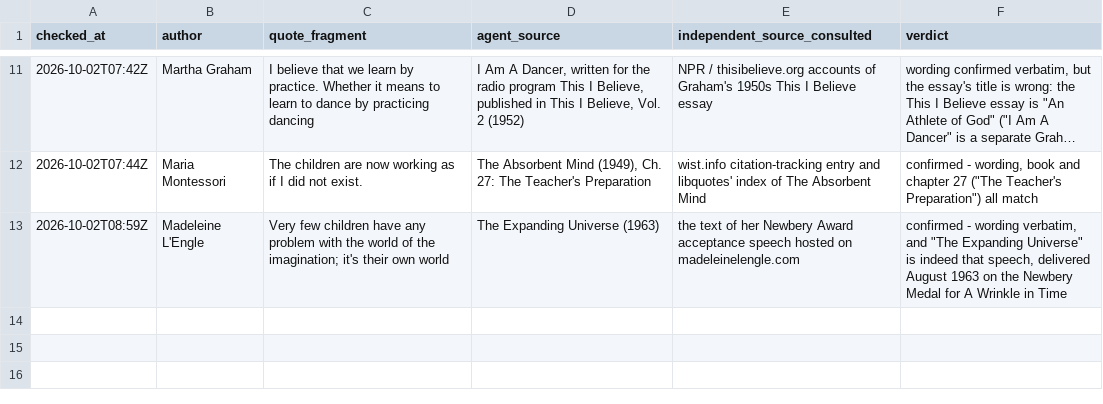
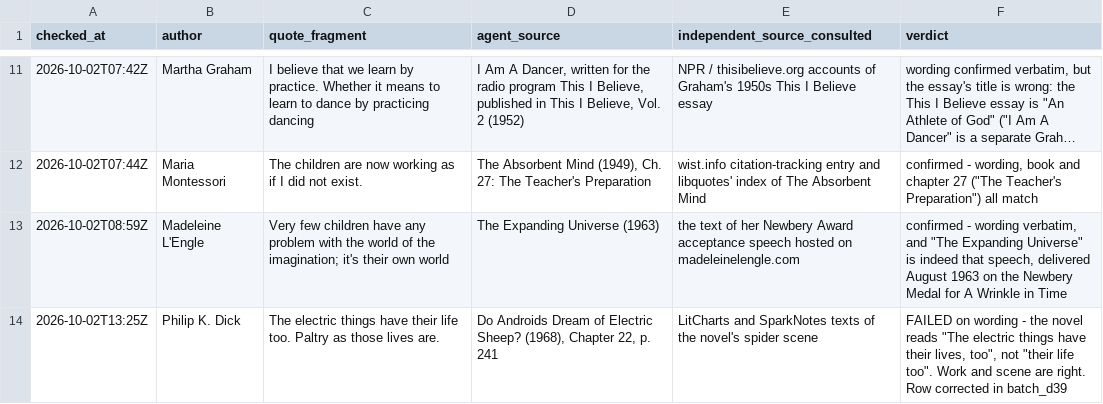
Before and after one commit to alvations/Quotables, a TSV file: sourcing/audit/addition_spotchecks.tsv, drawn as a sheet; only a part is shown, gaps mark what is left out; long unchanged cells end in …; the diff names each change by its address in the sheet, - before the commit and + after, or states it on an @@ line.

Commit message:
Spot-check catches a misquote: Philip K. Dick's electric things have lives, not life
The row read "The electric things have their life too"; the novel reads
"The electric things have their lives, too". The work and the scene were
right, so this is the kind of error the source check cannot see and only a
reading of the text catches. Corrected in batch_d39, and the spot-check
ledger records it as a failure rather than a pass.

The session ledger also records the thirteen limit outcomes and re-wakes.

```diff
--- a/sourcing/audit/addition_spotchecks.tsv
+++ b/sourcing/audit/addition_spotchecks.tsv
+row 14: 2026-10-02T13:25Z | Philip K. Dick | The electric things have their life too. Paltry as those lives are. | Do Androids Dream of Electric Sheep? (1968), Chapter 22, p. 241 | LitCharts and SparkNotes texts of the novel's spider scene | FAILED on wording - the novel reads "The electric things have their lives, too", not "their life too". Work and scene are right. Row corrected in batch_d39
```
Also changed, not shown: sourcing/audit/additions_ledger.tsv, 4 other files.
